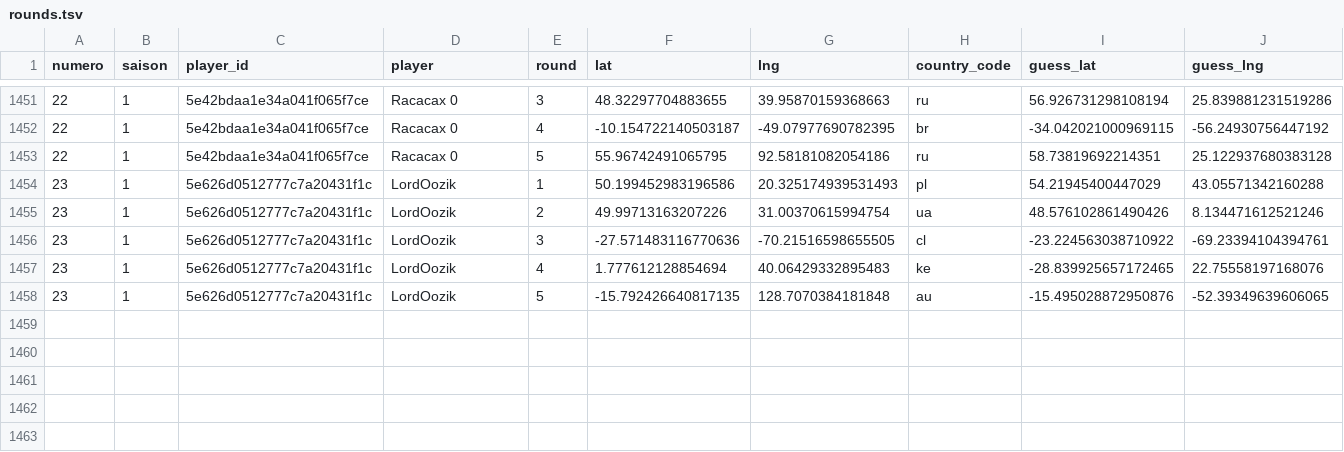
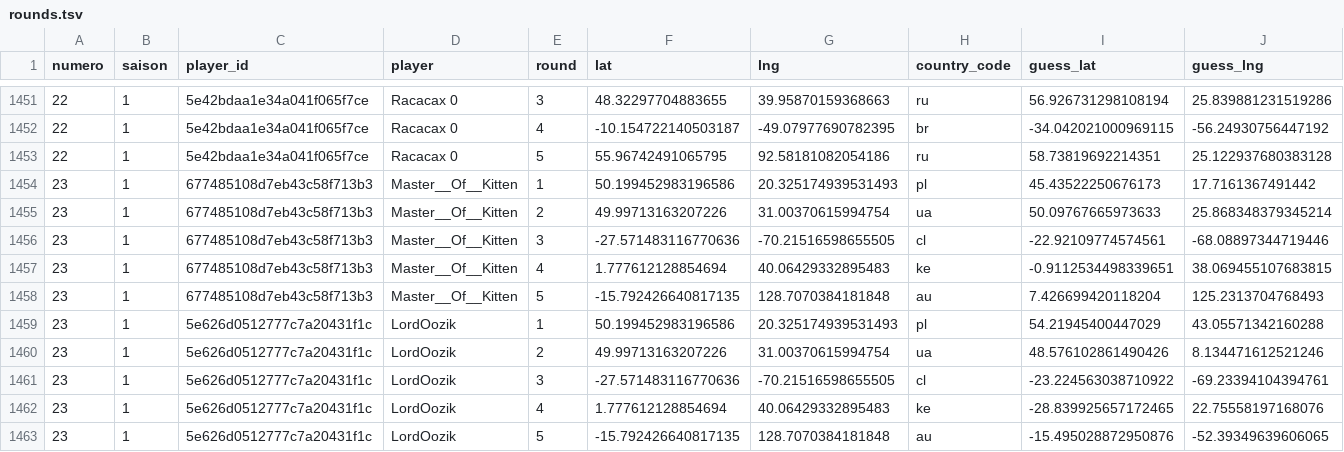
Before and after one commit to ComteUnderscoreL/geostats, a TSV file: data/rounds.tsv, drawn as a sheet; only a part is shown, gaps mark what is left out; rows hold the shown columns only; the diff names each change by its address in the sheet, - before the commit and + after, or states it on an @@ line.

```diff
--- a/data/rounds.tsv
+++ b/data/rounds.tsv
+row 1454: 23 | 1 | 677485108d7eb43c58f713b3 | Master__Of__Kitten | 1 | 50.199452983196586 | 20.325174939531493 | pl | 45.43522250676173 | 17.7161367491442
+row 1455: 23 | 1 | 677485108d7eb43c58f713b3 | Master__Of__Kitten | 2 | 49.99713163207226 | 31.00370615994754 | ua | 50.09767665973633 | 25.868348379345214
+row 1456: 23 | 1 | 677485108d7eb43c58f713b3 | Master__Of__Kitten | 3 | -27.571483116770636 | -70.21516598655505 | cl | -22.92109774574561 | -68.08897344719446
+row 1457: 23 | 1 | 677485108d7eb43c58f713b3 | Master__Of__Kitten | 4 | 1.777612128854694 | 40.06429332895483 | ke | -0.9112534498339651 | 38.069455107683815
+row 1458: 23 | 1 | 677485108d7eb43c58f713b3 | Master__Of__Kitten | 5 | -15.792426640817135 | 128.7070384181848 | au | 7.426699420118204 | 125.2313704768493
```
Also changed, not shown: data/totals.tsv.
